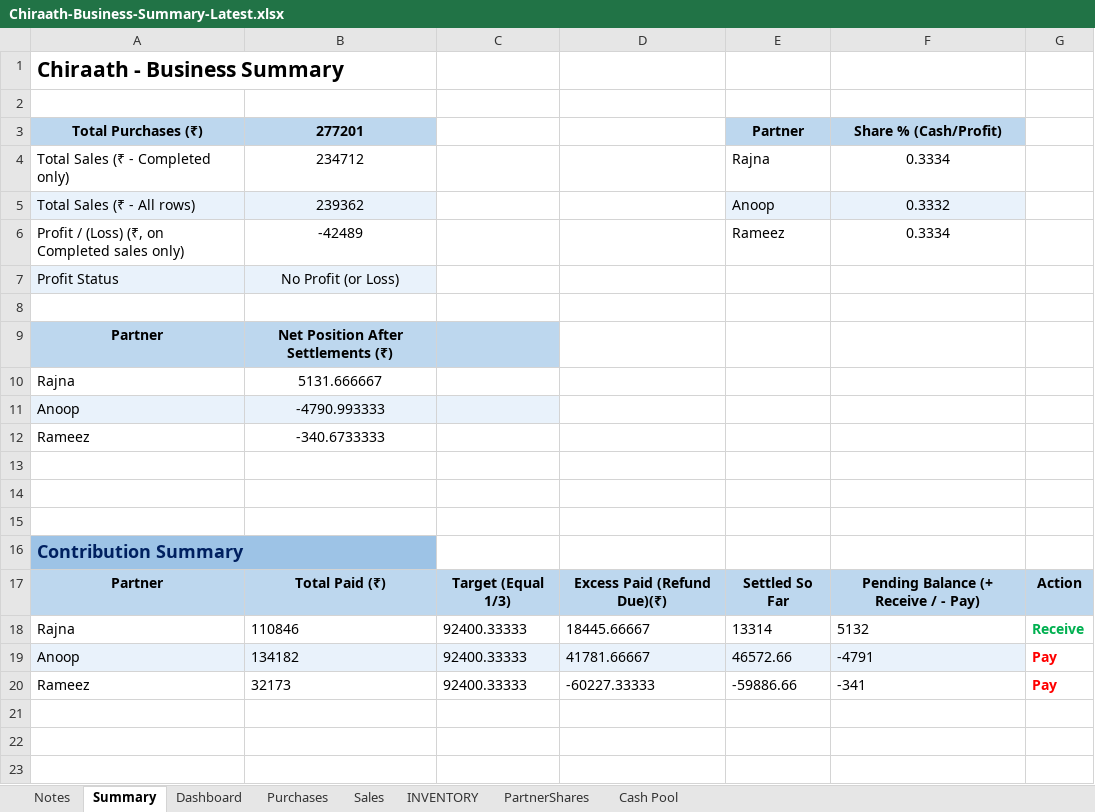
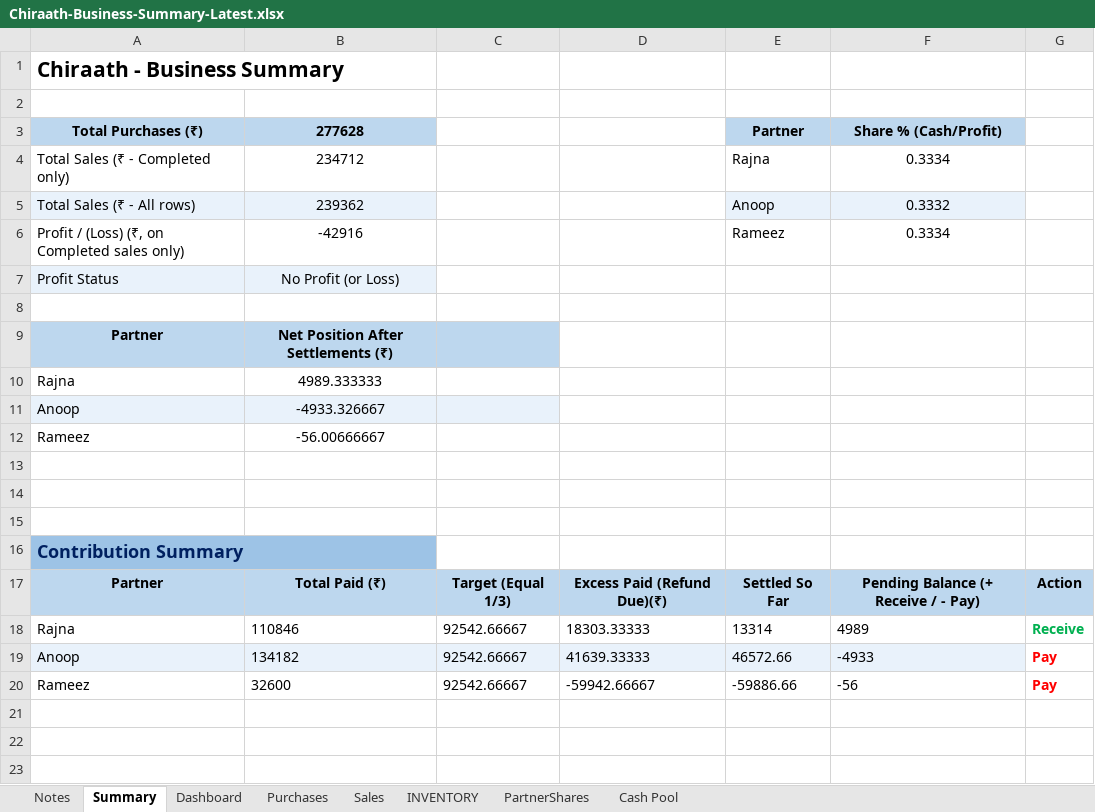
Before and after one commit to anoopp87/chiraath-partner-dashboard, an Excel workbook: docs/Chiraath-Business-Summary-Latest.xlsx, sheet Summary, drawn as a sheet; only a part is shown; values as stored, in another font and other column widths than the file's, no borders; the diff names each change by its address in the sheet, - before the commit and + after, or states it on an @@ line.

```diff
--- a/docs/Chiraath-Business-Summary-Latest.xlsx (sheet Summary)
+++ b/docs/Chiraath-Business-Summary-Latest.xlsx (sheet Summary)
-B3: 277201
+B3: 277628
-B6 (277628): -42489
+B6 (277628): -42916
-B10 (277628): 5131.666667
+B10 (277628): 4989.333333
-B11 (277628): -4790.993333
+B11 (277628): -4933.326667
-B12 (277628): -340.6733333
+B12 (277628): -56.00666667
-C18:C20: 92400.33333
+C18:C20: 92542.66667
-D18: 18445.66667
+D18: 18303.33333
-F18 (Share % (Cash/Profit)): 5132
+F18 (Share % (Cash/Profit)): 4989
-D19: 41781.66667
+D19: 41639.33333
-F19 (Share % (Cash/Profit)): -4791
+F19 (Share % (Cash/Profit)): -4933
-B20 (277628): 32173
+B20 (277628): 32600
-D20: -60227.33333
+D20: -59942.66667
-F20 (Share % (Cash/Profit)): -341
+F20 (Share % (Cash/Profit)): -56
```
Also changed, not shown: sheet PartnerShares, sheet Dashboard, sheet Purchases, charts or pictures, input/Chiraath - Business Summary - Latest.xlsx, 8 other files.
